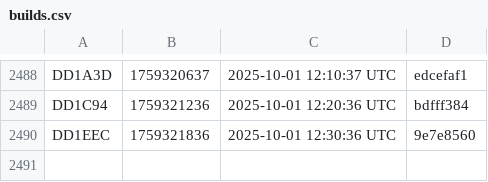
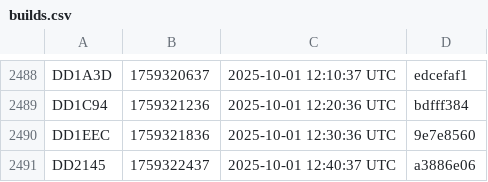
Before and after one commit to noob2git/weather, a CSV file: docs/assets/builds.csv, drawn as a sheet; only a part is shown, gaps mark what is left out; the diff names each change by its address in the sheet, - before the commit and + after, or states it on an @@ line.

```diff
--- a/docs/assets/builds.csv
+++ b/docs/assets/builds.csv
+row 2491: DD2145 | 1759322437 | 2025-10-01 12:40:37 UTC | a3886e06
```
Also changed, not shown: data/weather_history.csv, 2 other files.
